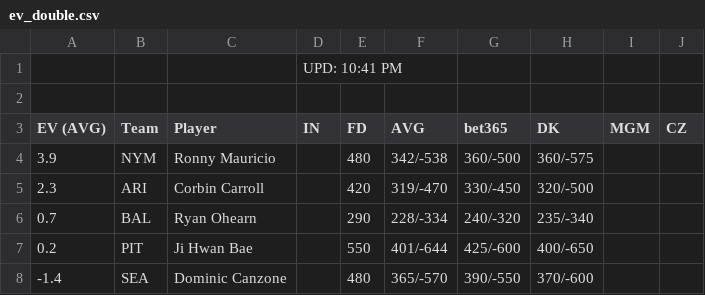
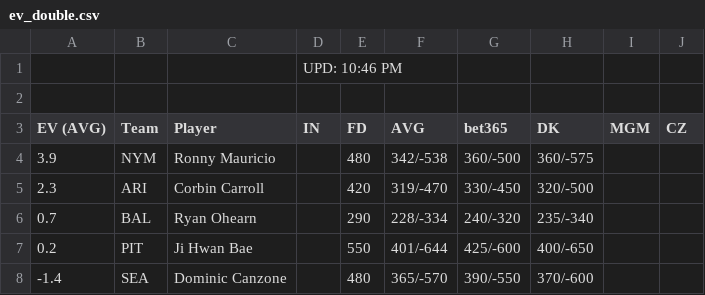
Before and after one commit to zhecht/playerprops, a CSV file: static/freebets/ev_double.csv, drawn as a sheet; only a part is shown.

```diff
--- a/static/freebets/ev_double.csv
+++ b/static/freebets/ev_double.csv
@@ -1,2 +1,2 @@
-			UPD: 10:41 PM
+			UPD: 10:46 PM
 
```
Also changed, not shown: static/freebets/ev365_hr.csv, static/freebets/ev_hr.csv, 7 other files.
